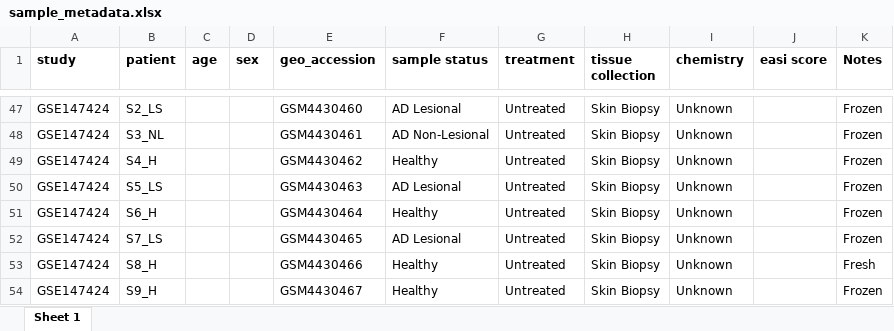
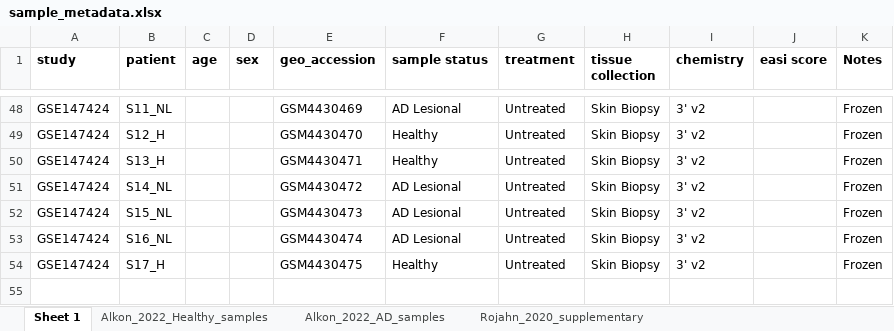
Before and after one commit to mthimma/SingleCellSkinAnalysis, an Excel workbook: sample_metadata.xlsx, sheet Sheet 1, drawn as a sheet; only a part is shown, gaps mark what is left out; values as stored, in another font and other column widths than the file's, no borders; removed rows and columns are numbered as before the commit, all else as after; the diff covers the shown part only; the diff names each change by its address in the sheet, - before the commit and + after, or states it on an @@ line.

Commit message:
Added Literatures and update sample_data spread sheet

```diff
--- a/sample_metadata.xlsx (sheet Sheet 1)
+++ b/sample_metadata.xlsx (sheet Sheet 1)
+sheet tab: Alkon_2022_Healthy_samples
+sheet tab: Alkon_2022_AD_samples
+sheet tab: Rojahn_2020_supplementary
-B48 (patient): S2_LS
+B48 (patient): S11_NL
-E48 (geo_accession): GSM4430460
+E48 (geo_accession): GSM4430469
-I48:I53 (chemistry): Unknown
+I48:I53 (chemistry): 3' v2
-B49 (patient): S3_NL
+B49 (patient): S12_H
-E49 (geo_accession): GSM4430461
+E49 (geo_accession): GSM4430470
-F49 (sample status): AD Non-Lesional
+F49 (sample status): Healthy
-B50 (patient): S4_H
+B50 (patient): S13_H
-E50 (geo_accession): GSM4430462
+E50 (geo_accession): GSM4430471
-B51 (patient): S5_LS
+B51 (patient): S14_NL
-E51 (geo_accession): GSM4430463
+E51 (geo_accession): GSM4430472
-B52 (patient): S6_H
+B52 (patient): S15_NL
-E52 (geo_accession): GSM4430464
+E52 (geo_accession): GSM4430473
-F52 (sample status): Healthy
+F52 (sample status): AD Lesional
-B53 (patient): S7_LS
+B53 (patient): S16_NL
-E53 (geo_accession): GSM4430465
+E53 (geo_accession): GSM4430474
-row 53: GSE147424 | S8_H |  |  | GSM4430466 | Healthy | Untreated | Skin Biopsy | Unknown |  | Fresh
-B54 (patient): S9_H
+B54 (patient): S17_H
-E54 (geo_accession): GSM4430467
+E54 (geo_accession): GSM4430475
-I54 (chemistry): Unknown
+I54 (chemistry): 3' v2
```
Also changed, not shown: 1 added row and 67 edited cells elsewhere in this sheet, results/StudyDetails.xlsx, 5 other files.
